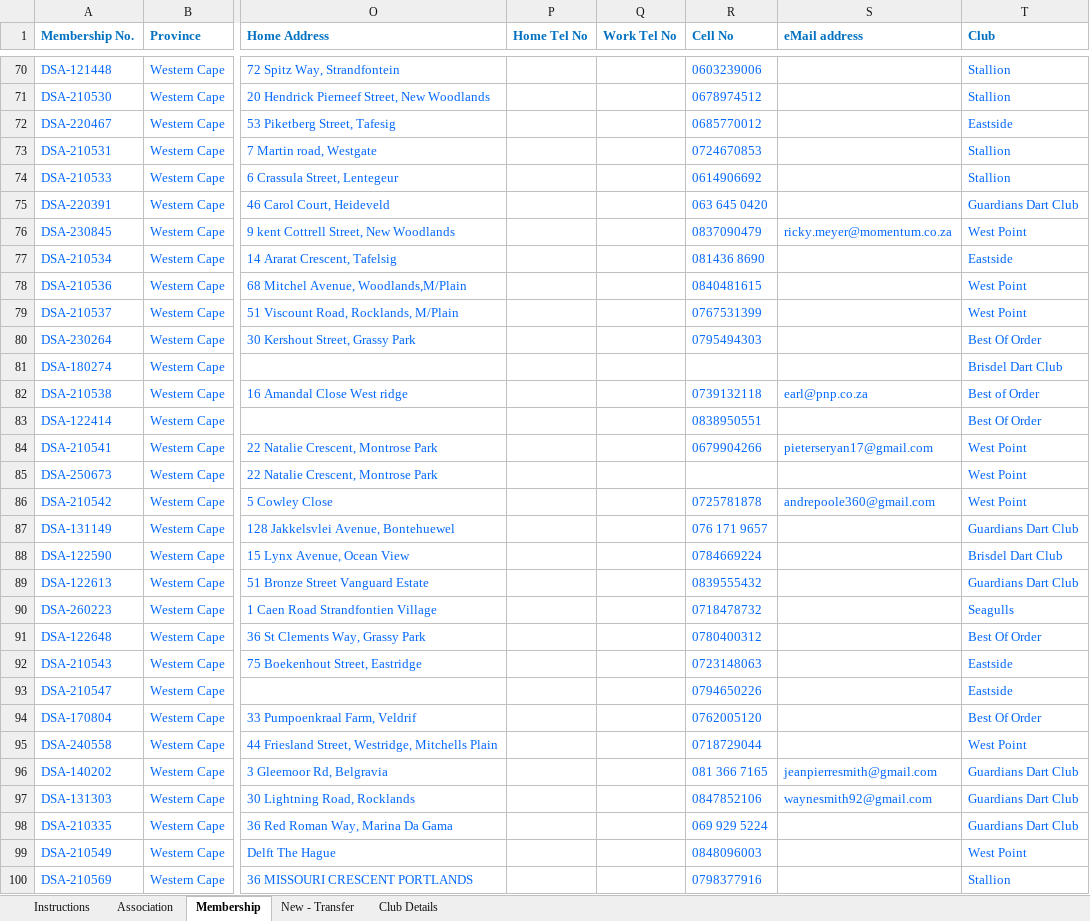
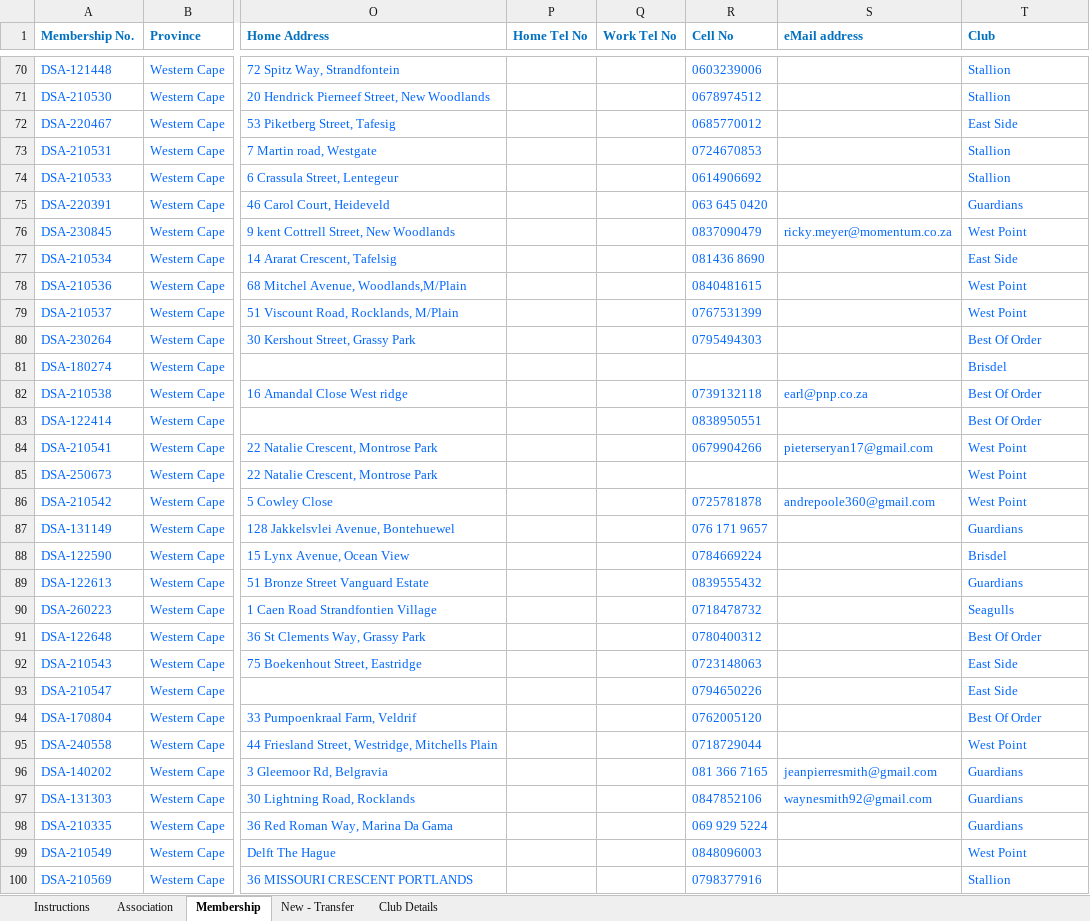
Before and after one commit to jakes007/ODA, an Excel workbook: import-files/WC-CTN-O(1).xlsx, sheet Membership, drawn as a sheet; only a part is shown, gaps mark what is left out; values as stored, in another font and other column widths than the file's, no borders; conditional formats not drawn; the diff covers the shown part only; the diff names each change by its address in the sheet, - before the commit and + after, or states it on an @@ line.

```diff
--- a/import-files/WC-CTN-O(1).xlsx (sheet Membership)
+++ b/import-files/WC-CTN-O(1).xlsx (sheet Membership)
-T72 (Club): Eastside
+T72 (Club): East Side
-T75 (Club): Guardians Dart Club
+T75 (Club): Guardians
-T77 (Club): Eastside
+T77 (Club): East Side
-T81 (Club): Brisdel Dart Club
+T81 (Club): Brisdel
-T82 (Club): Best of Order
+T82 (Club): Best Of Order
-T87 (Club): Guardians Dart Club
+T87 (Club): Guardians
-T88 (Club): Brisdel Dart Club
+T88 (Club): Brisdel
-T89 (Club): Guardians Dart Club
+T89 (Club): Guardians
-T92:T93 (Club): Eastside
+T92:T93 (Club): East Side
-T96:T98 (Club): Guardians Dart Club
+T96:T98 (Club): Guardians
```
Also changed, not shown: 1 added row, 1 removed row and 23 edited cells elsewhere in this sheet, 4 other files.
